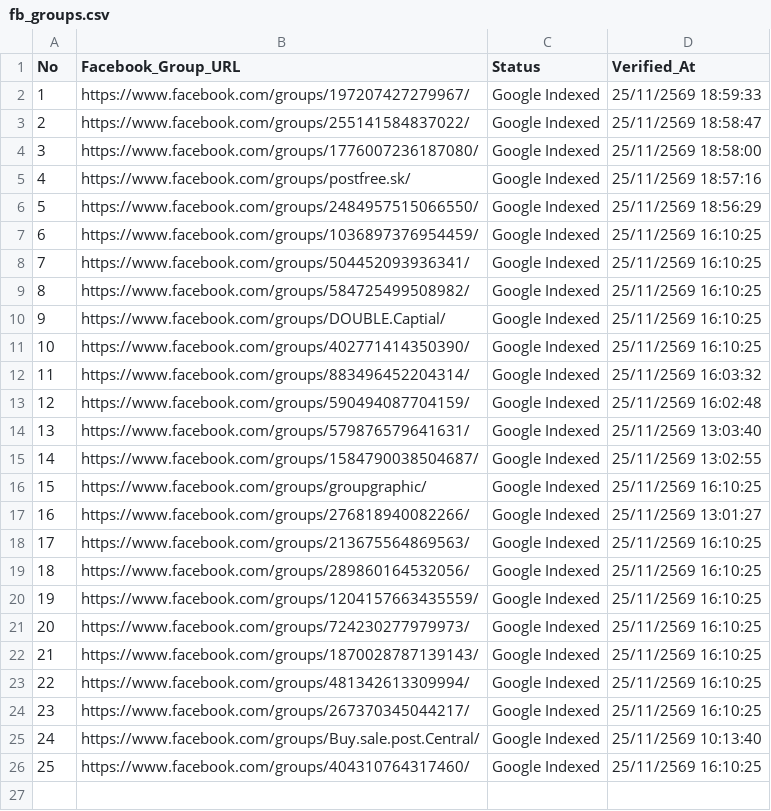
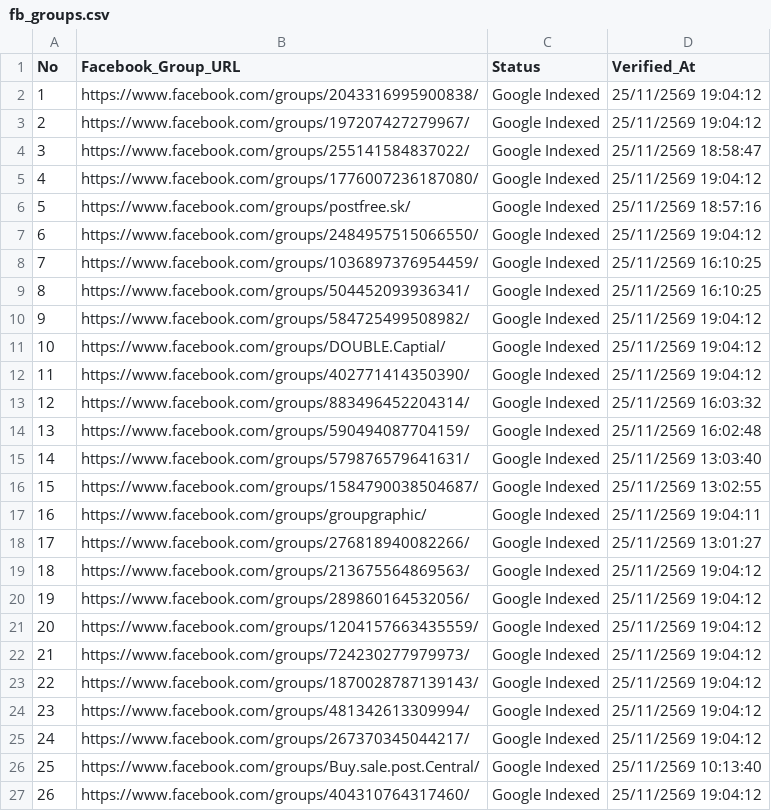
Before and after one commit to artnp/eworker, a CSV file: data/fb_groups.csv, drawn as a sheet; addresses are those after the commit; the diff names each change by its address in the sheet, - before the commit and + after, or states it on an @@ line.

Commit message:
Update data/fb_groups.csv

```diff
--- a/data/fb_groups.csv
+++ b/data/fb_groups.csv
+row 2: 1 | https://www.facebook.com/groups/2043316995900838/ | Google Indexed | 25/11/2569 19:04:12
@@ column A (No) renumbered from row 3 down @@
-D3 (Verified_At): 25/11/2569 18:59:33
+D3 (Verified_At): 25/11/2569 19:04:12
-D5 (Verified_At): 25/11/2569 18:58:00
+D5 (Verified_At): 25/11/2569 19:04:12
-D7 (Verified_At): 25/11/2569 18:56:29
+D7 (Verified_At): 25/11/2569 19:04:12
-D10:D12 (Verified_At): 25/11/2569 16:10:25
+D10:D12 (Verified_At): 25/11/2569 19:04:12
-D17 (Verified_At): 25/11/2569 16:10:25
+D17 (Verified_At): 25/11/2569 19:04:11
-D19:D25 (Verified_At): 25/11/2569 16:10:25
+D19:D25 (Verified_At): 25/11/2569 19:04:12
-D27 (Verified_At): 25/11/2569 16:10:25
+D27 (Verified_At): 25/11/2569 19:04:12
```
